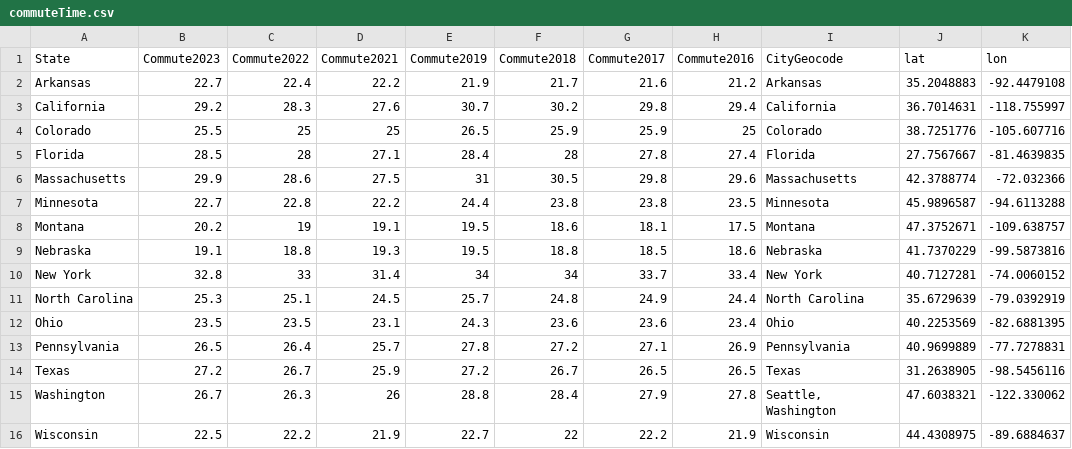
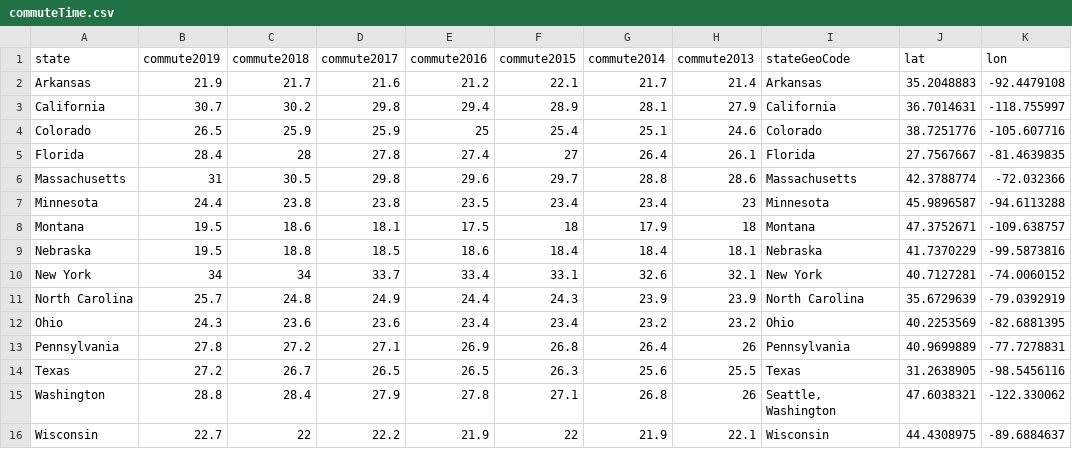
Before and after one commit to lenmkendall/unit-2, a CSV file: boilerplate/commuteTime.csv, drawn as a sheet; removed rows and columns are numbered as before the commit, all else as after; the diff names each change by its address in the sheet, - before the commit and + after, or states it on an @@ line.

Commit message:
Working on Activity 6 not finished yet
added retrieve data

```diff
--- a/boilerplate/commuteTime.csv
+++ b/boilerplate/commuteTime.csv
-column B (Commute2023), rows 2-16: 22.7 | 29.2 | 25.5 | 28.5 | 29.9 | 22.7 | 20.2 | 19.1 | 32.8 | 25.3 | 23.5 | 26.5 | 27.2 | 26.7 | 22.5
-column C (Commute2022), rows 2-16: 22.4 | 28.3 | 25 | 28 | 28.6 | 22.8 | 19 | 18.8 | 33 | 25.1 | 23.5 | 26.4 | 26.7 | 26.3 | 22.2
-column D (Commute2021), rows 2-16: 22.2 | 27.6 | 25 | 27.1 | 27.5 | 22.2 | 19.1 | 19.3 | 31.4 | 24.5 | 23.1 | 25.7 | 25.9 | 26 | 21.9
+column F (commute2015), rows 2-16: 22.1 | 28.9 | 25.4 | 27 | 29.7 | 23.4 | 18 | 18.4 | 33.1 | 24.3 | 23.4 | 26.8 | 26.3 | 27.1 | 22
+column G (commute2014), rows 2-16: 21.7 | 28.1 | 25.1 | 26.4 | 28.8 | 23.4 | 17.9 | 18.4 | 32.6 | 23.9 | 23.2 | 26.4 | 25.6 | 26.8 | 21.9
+column H (commute2013), rows 2-16: 21.4 | 27.9 | 24.6 | 26.1 | 28.6 | 23 | 18 | 18.1 | 32.1 | 23.9 | 23.2 | 26 | 25.5 | 26 | 22.1
-A1: State
+A1: state
-B1: Commute2019
+B1: commute2019
-C1: Commute2018
+C1: commute2018
-D1: Commute2017
+D1: commute2017
-E1: Commute2016
+E1: commute2016
-I1: CityGeocode
+I1: stateGeoCode
```
Also changed, not shown: 5 other files.
